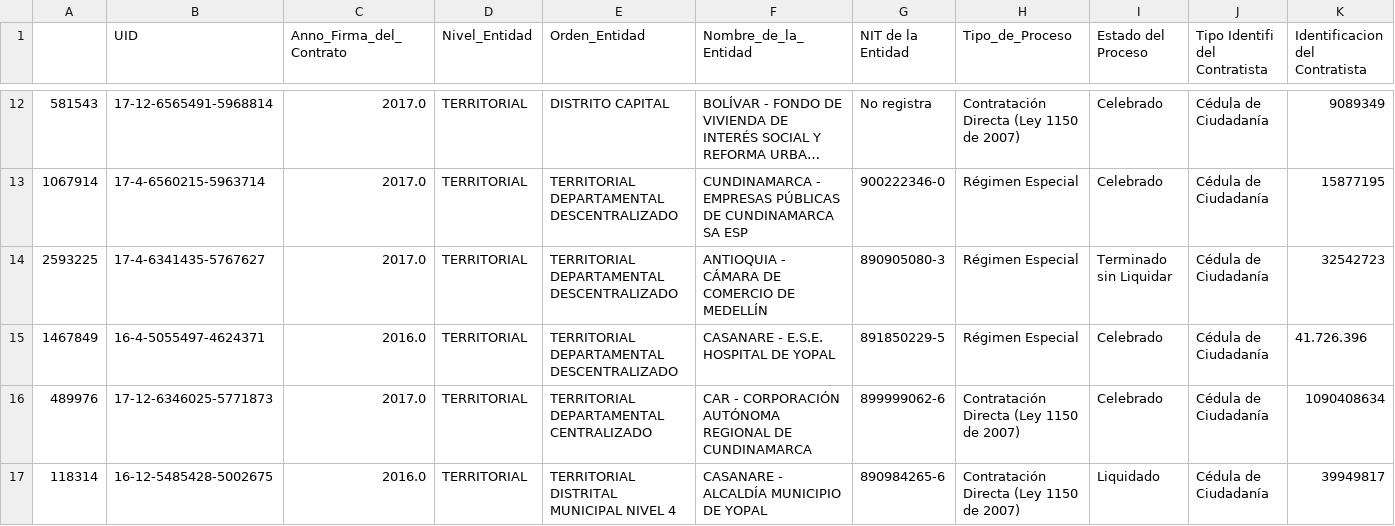
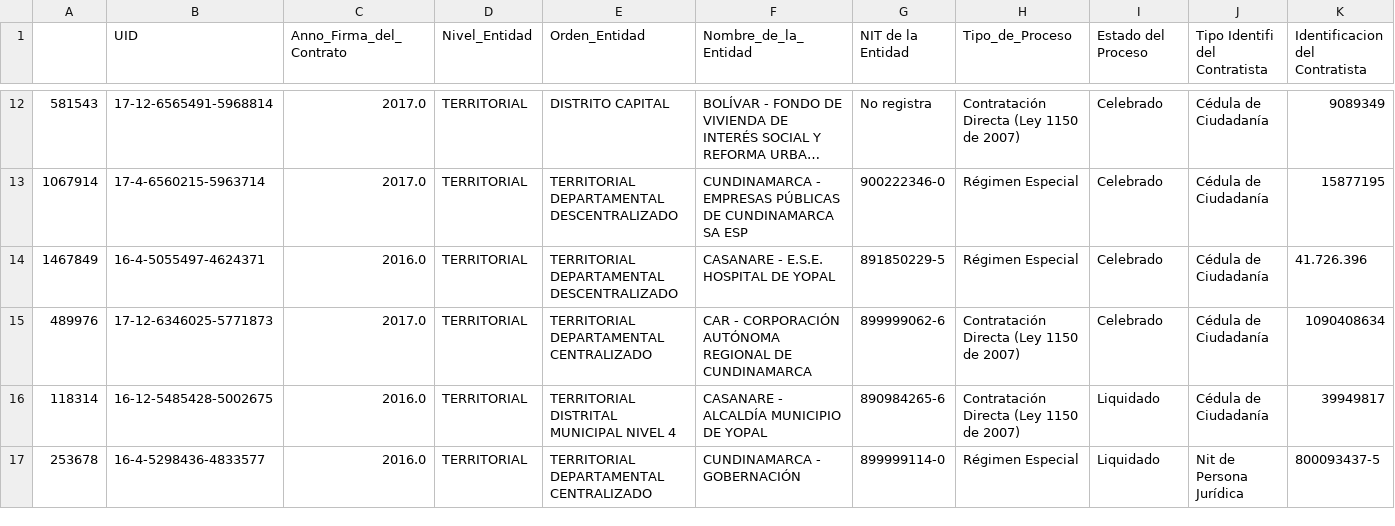
Before and after one commit to mrendonm/visualanalytics, a CSV file: datosmuestra200.csv, drawn as a sheet; only a part is shown, gaps mark what is left out; the shorter side is filled out with more unchanged rows; long unchanged cells end in …; rows hold the shown columns only; the diff names each change by its address in the sheet, - before the commit and + after, or states it on an @@ line.

Commit message:
Add files via upload

```diff
--- a/datosmuestra200.csv
+++ b/datosmuestra200.csv
-row 14: 2593225 | 17-4-6341435-5767627 | 2017.0 | TERRITORIAL | TERRITORIAL DEPARTAMENTAL DESCENTRALIZADO | ANTIOQUIA - CÁMARA DE COMERCIO DE MEDELLÍN | 890905080-3 | Régimen Especial | Terminado sin Liquidar | Cédula de Ciudadanía | 32542723
```
